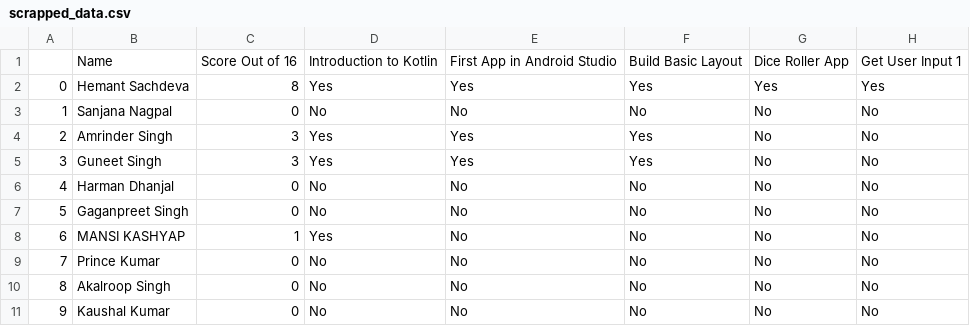
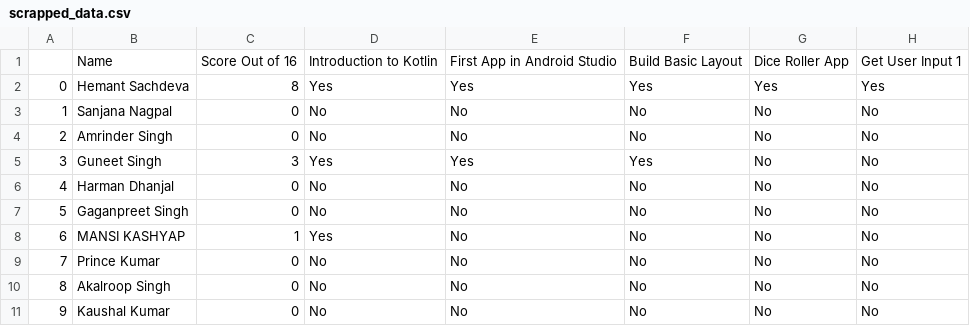
Before and after one commit to HemantSachdeva/google_developers_profile_scraper, a CSV file: data/scrapped_data.csv, drawn as a sheet; only a part is shown; the diff names each change by its address in the sheet, - before the commit and + after, or states it on an @@ line.

```diff
--- a/data/scrapped_data.csv
+++ b/data/scrapped_data.csv
-C4: 3
+C4: 0
-D4: Yes
+D4: No
-E4: Yes
+E4: No
-F4: Yes
+F4: No
```
Also changed, not shown: 1 other file.
